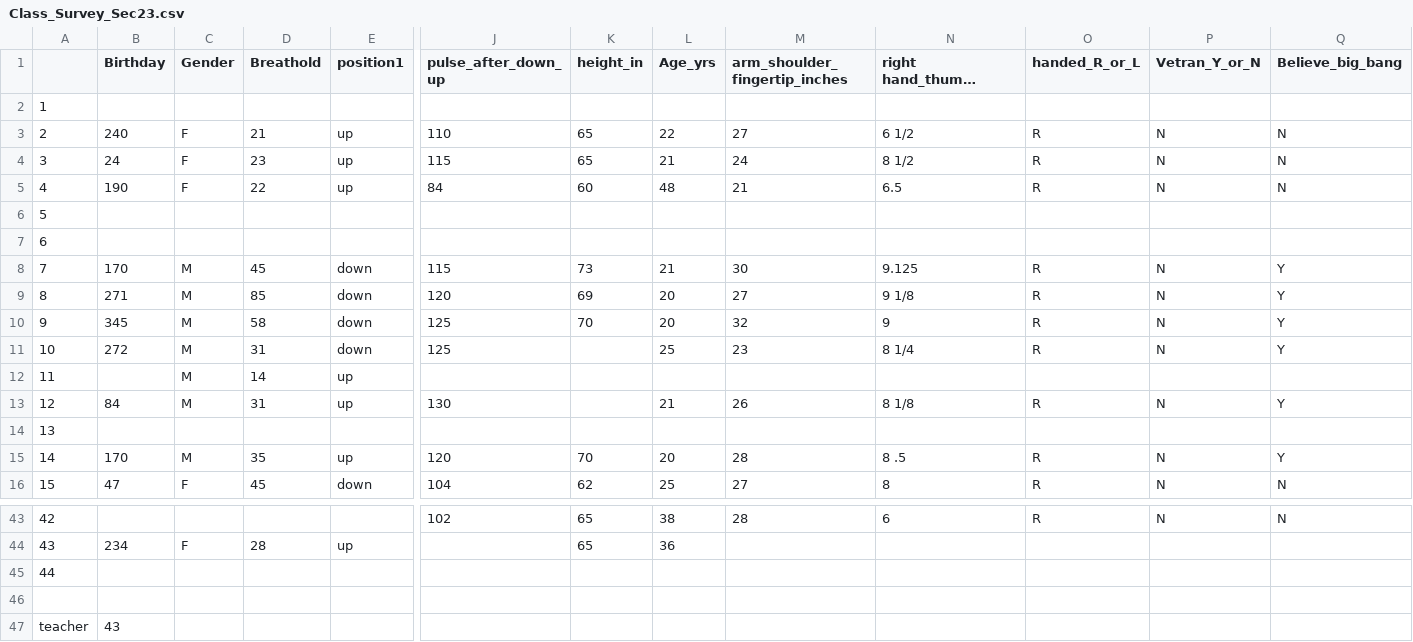
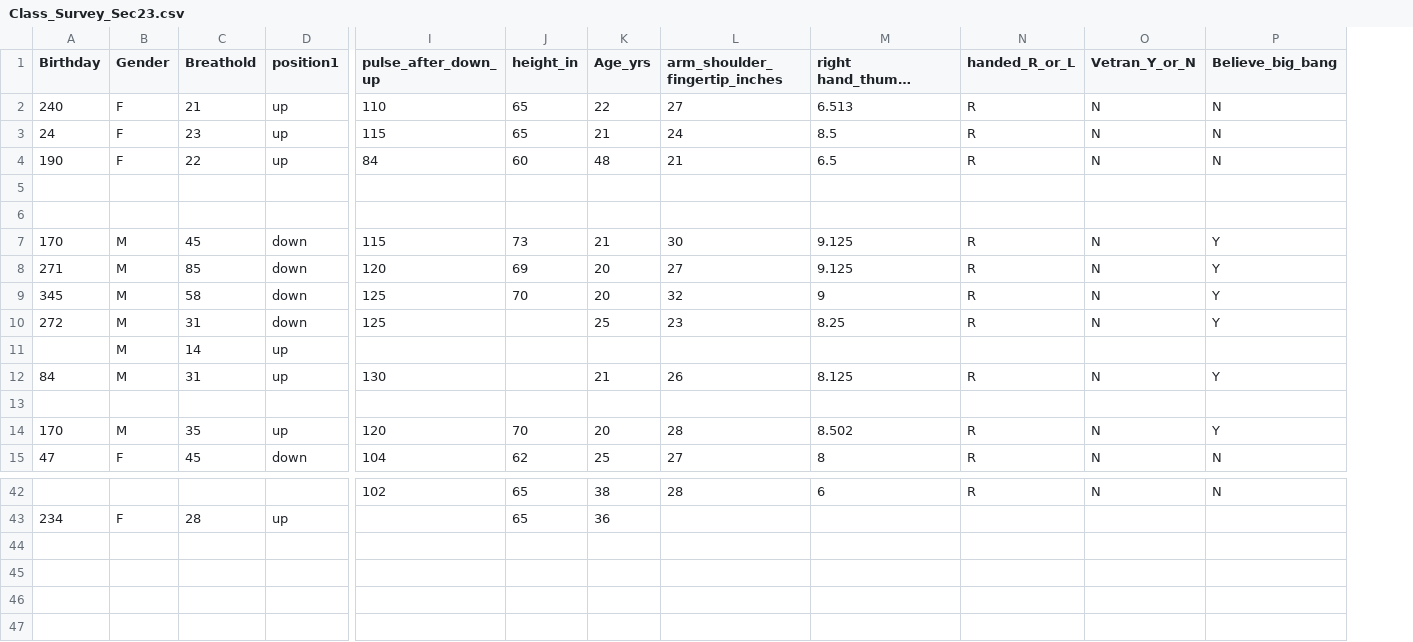
Before and after one commit to ngavia/Class-Survey-Report, a CSV file: Class_Survey_Sec23.csv, drawn as a sheet; only a part is shown, gaps mark what is left out; long unchanged cells end in …; removed rows and columns are numbered as before the commit, all else as after; rows hold the shown columns only; the diff covers the shown part only; the diff names each change by its address in the sheet, - before the commit and + after, or states it on an @@ line.

Commit message:
apply final data edits

```diff
--- a/Class_Survey_Sec23.csv
+++ b/Class_Survey_Sec23.csv
-column A, rows 3-16: 2 | 3 | 4 | 5 | 6 | 7 | 8 | 9 | 10 | 11 | 12 | 13 | 14 | 15; rows 43-44: 42 | 43
-row 2: 1
-M2 (right hand_thumb_pinkty_ inch): 6 1/2
+M2 (right hand_thumb_pinkty_ inch): 6.513
-M3 (right hand_thumb_pinkty_ inch): 8 1/2
+M3 (right hand_thumb_pinkty_ inch): 8.5
-M8 (right hand_thumb_pinkty_ inch): 9 1/8
+M8 (right hand_thumb_pinkty_ inch): 9.125
-M10 (right hand_thumb_pinkty_ inch): 8 1/4
+M10 (right hand_thumb_pinkty_ inch): 8.25
-M12 (right hand_thumb_pinkty_ inch): 8 1/8
+M12 (right hand_thumb_pinkty_ inch): 8.125
-M14 (right hand_thumb_pinkty_ inch): 8 .5
+M14 (right hand_thumb_pinkty_ inch): 8.502
-row 45: 44
-row 46: (empty)
-row 47: teacher | 43
```
Also changed, not shown: 3 edited cells elsewhere in this file, Class_Survey_Sec02.csv, 1 other file.
